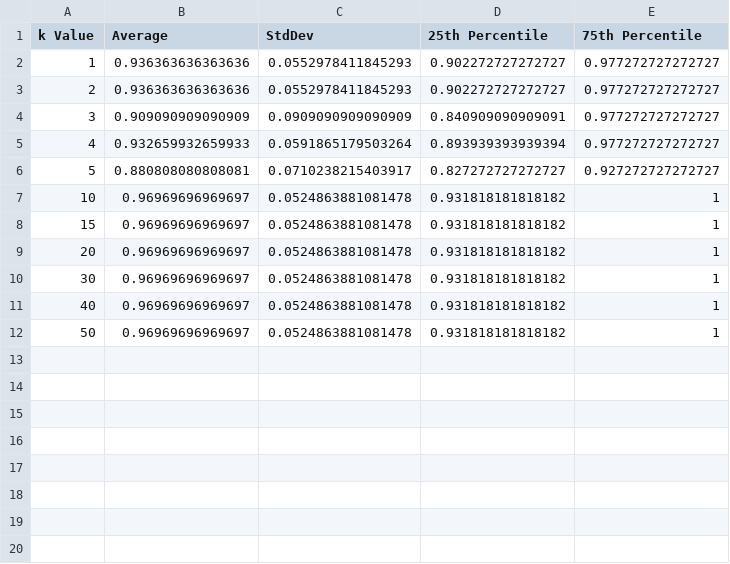
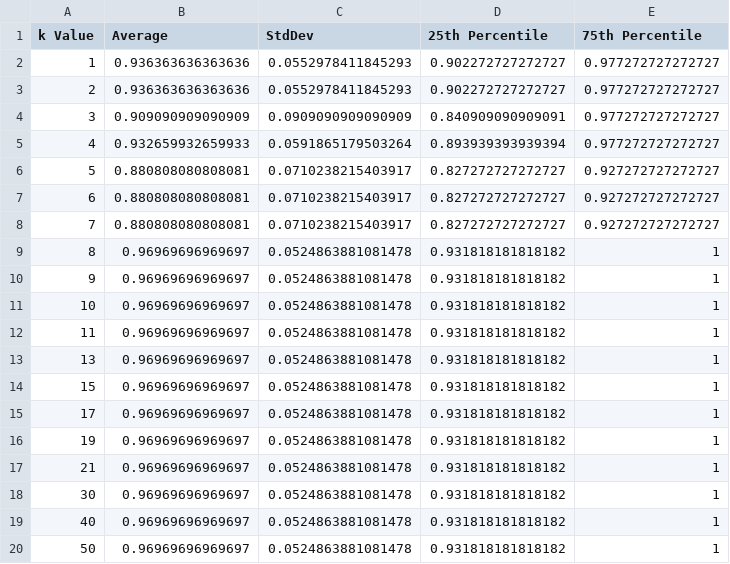
Before and after one commit to Rubin-unige/ML_lab3, a CSV file: results/task3_results/precision_summary.csv, drawn as a sheet.

```diff
--- a/results/task3_results/precision_summary.csv
+++ b/results/task3_results/precision_summary.csv
@@ -6,5 +6,13 @@ k Value,Average,StdDev,25th Percentile,75th Percentile
 5,0.880808080808081,0.0710238215403917,0.827272727272727,0.927272727272727
+6,0.880808080808081,0.0710238215403917,0.827272727272727,0.927272727272727
+7,0.880808080808081,0.0710238215403917,0.827272727272727,0.927272727272727
+8,0.96969696969697,0.0524863881081478,0.931818181818182,1
+9,0.96969696969697,0.0524863881081478,0.931818181818182,1
 10,0.96969696969697,0.0524863881081478,0.931818181818182,1
+11,0.96969696969697,0.0524863881081478,0.931818181818182,1
+13,0.96969696969697,0.0524863881081478,0.931818181818182,1
 15,0.96969696969697,0.0524863881081478,0.931818181818182,1
-20,0.96969696969697,0.0524863881081478,0.931818181818182,1
+17,0.96969696969697,0.0524863881081478,0.931818181818182,1
+19,0.96969696969697,0.0524863881081478,0.931818181818182,1
+21,0.96969696969697,0.0524863881081478,0.931818181818182,1
 30,0.96969696969697,0.0524863881081478,0.931818181818182,1
```
Also changed, not shown: results/task3_results/accuracy_kvalues_each_class/accuracy_percent_k_table.csv, results/task3_results/accuracy_summary.csv, 57 other files.
